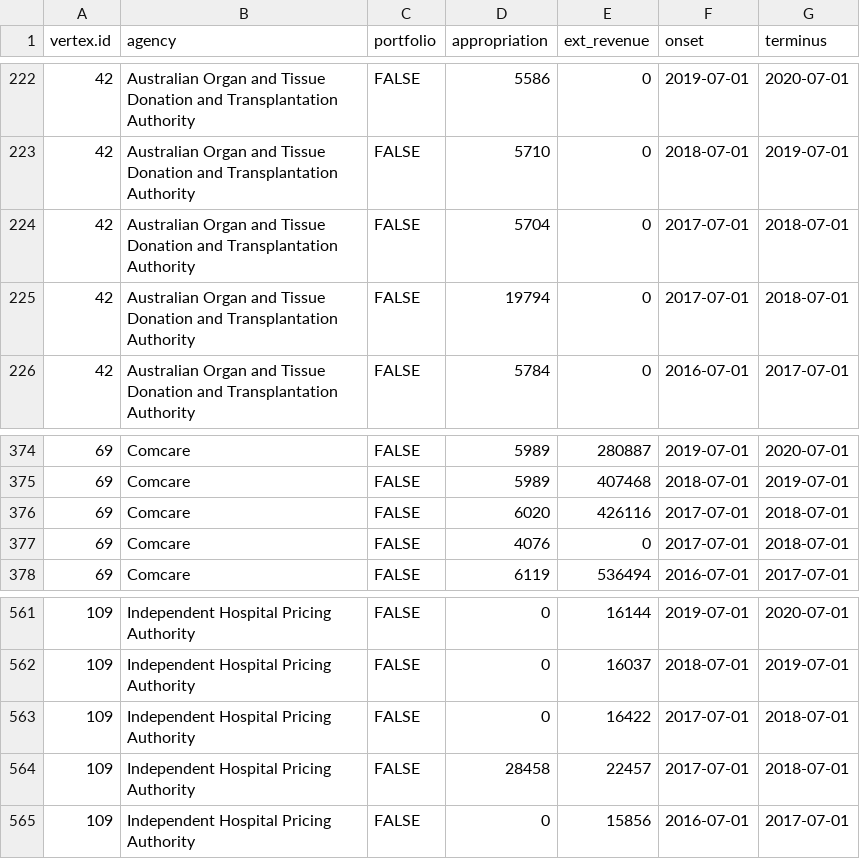
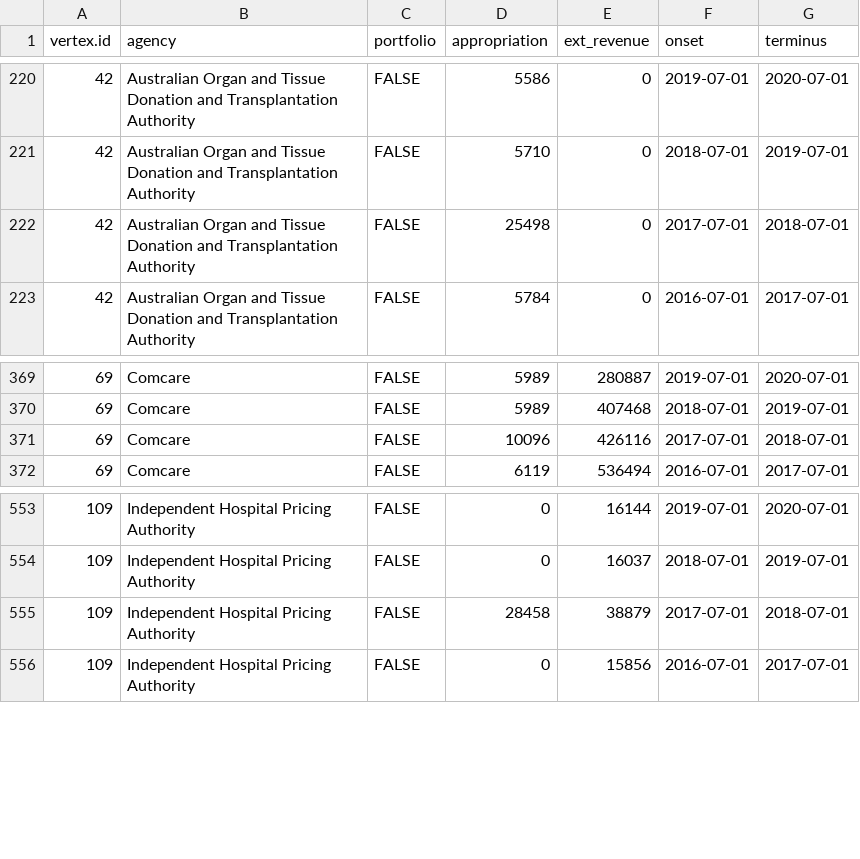
Before and after one commit to aterhorst/data, a CSV file: nodelist_expanded.csv, drawn as a sheet; only a part is shown, gaps mark what is left out; the diff covers the shown part only.

```diff
--- a/nodelist_expanded.csv
+++ b/nodelist_expanded.csv
@@ -223,4 +221,3 @@
 "42","Australian Organ and Tissue Donation and Transplantation Authority",FALSE,5710,0,2018-07-01,2019-07-01
-"42","Australian Organ and Tissue Donation and Transplantation Authority",FALSE,5704,0,2017-07-01,2018-07-01
-"42","Australian Organ and Tissue Donation and Transplantation Authority",FALSE,19794,0,2017-07-01,2018-07-01
+"42","Australian Organ and Tissue Donation and Transplantation Authority",FALSE,25498,0,2017-07-01,2018-07-01
 "42","Australian Organ and Tissue Donation and Transplantation Authority",FALSE,5784,0,2016-07-01,2017-07-01
@@ -375,4 +370,3 @@
 "69","Comcare",FALSE,5989,407468,2018-07-01,2019-07-01
-"69","Comcare",FALSE,6020,426116,2017-07-01,2018-07-01
-"69","Comcare",FALSE,4076,0,2017-07-01,2018-07-01
+"69","Comcare",FALSE,10096,426116,2017-07-01,2018-07-01
 "69","Comcare",FALSE,6119,536494,2016-07-01,2017-07-01
@@ -562,4 +554,3 @@
 "109","Independent Hospital Pricing Authority",FALSE,0,16037,2018-07-01,2019-07-01
-"109","Independent Hospital Pricing Authority",FALSE,0,16422,2017-07-01,2018-07-01
-"109","Independent Hospital Pricing Authority",FALSE,28458,22457,2017-07-01,2018-07-01
+"109","Independent Hospital Pricing Authority",FALSE,28458,38879,2017-07-01,2018-07-01
 "109","Independent Hospital Pricing Authority",FALSE,0,15856,2016-07-01,2017-07-01
```
Also changed, not shown: 6 removed rows and 7 edited cells elsewhere in this file.
